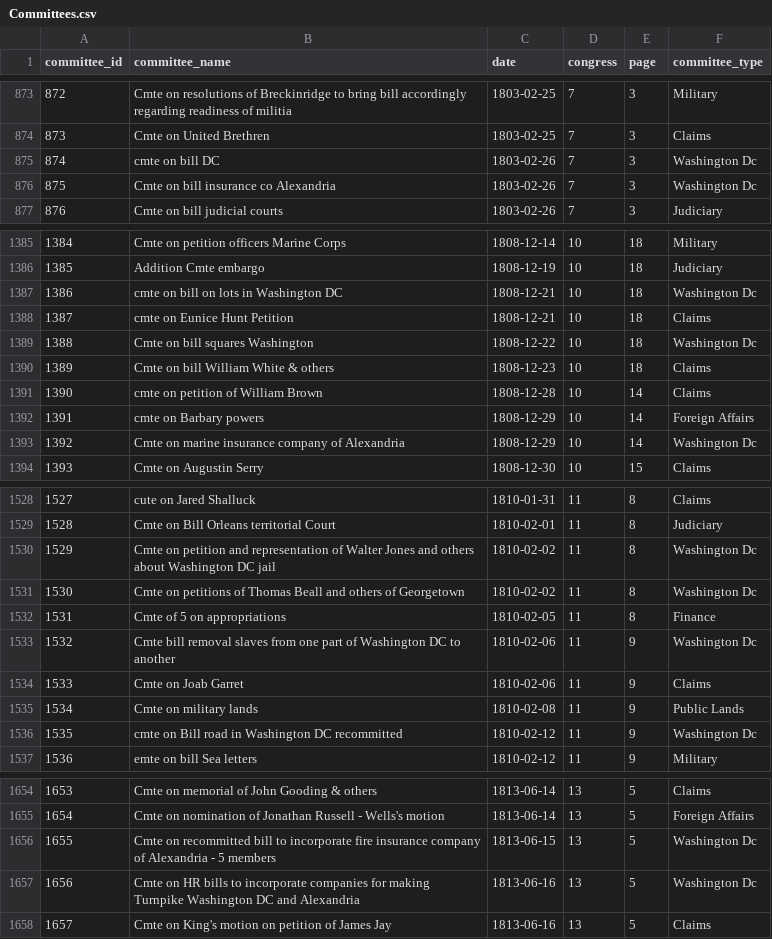
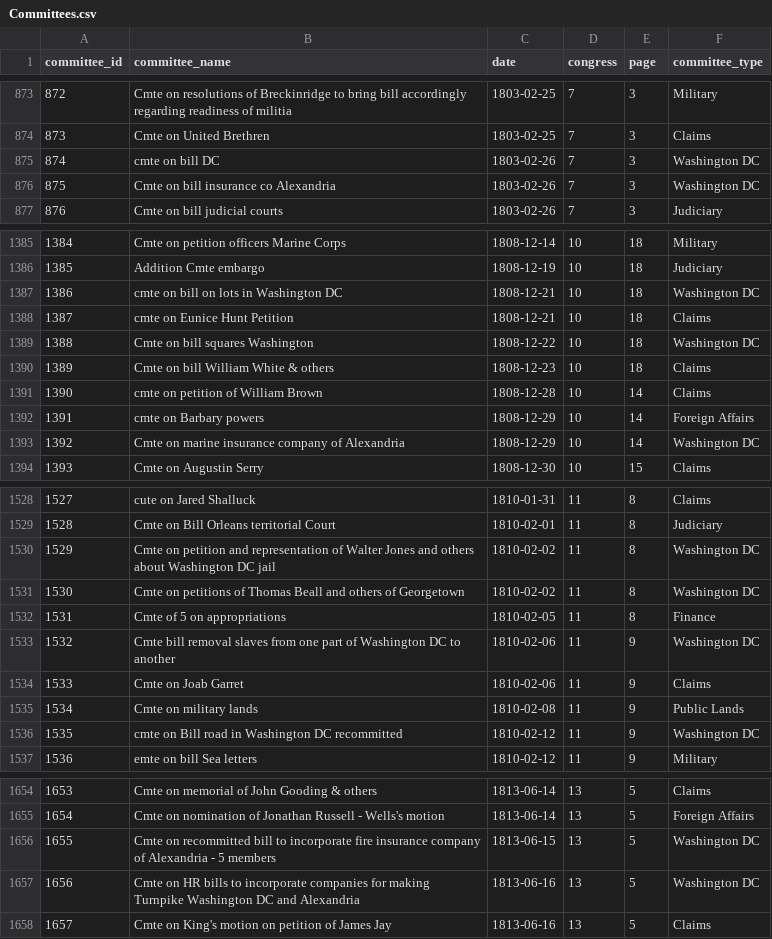
Before and after one commit to ewolman/EarlyAmericanSenateData, a CSV file: useful_tables/Committees.csv, drawn as a sheet; only a part is shown, gaps mark what is left out; the diff covers the shown part only.

Commit message:
committee types added to tables

```diff
--- a/useful_tables/Committees.csv
+++ b/useful_tables/Committees.csv
@@ -874,4 +874,4 @@ committee_id,committee_name,date,congress,page,committee_type
 873,Cmte on United Brethren,1803-02-25,7,3,Claims
-874,cmte on bill DC,1803-02-26,7,3,Washington Dc
-875,Cmte on bill insurance co Alexandria,1803-02-26,7,3,Washington Dc
+874,cmte on bill DC,1803-02-26,7,3,Washington DC
+875,Cmte on bill insurance co Alexandria,1803-02-26,7,3,Washington DC
 876,Cmte on bill judicial courts,1803-02-26,7,3,Judiciary
@@ -1386,5 +1386,5 @@ committee_id,committee_name,date,congress,page,committee_type
 1385,Addition Cmte embargo,1808-12-19,10,18,Judiciary
-1386,cmte on bill on lots in Washington DC,1808-12-21,10,18,Washington Dc
+1386,cmte on bill on lots in Washington DC,1808-12-21,10,18,Washington DC
 1387,cmte on Eunice Hunt Petition,1808-12-21,10,18,Claims
-1388,Cmte on bill squares Washington,1808-12-22,10,18,Washington Dc
+1388,Cmte on bill squares Washington,1808-12-22,10,18,Washington DC
 1389,Cmte on bill William White & others,1808-12-23,10,18,Claims
@@ -1392,3 +1392,3 @@ committee_id,committee_name,date,congress,page,committee_type
 1391,cmte on Barbary powers,1808-12-29,10,14,Foreign Affairs
-1392,Cmte on marine insurance company of Alexandria,1808-12-29,10,14,Washington Dc
+1392,Cmte on marine insurance company of Alexandria,1808-12-29,10,14,Washington DC
 1393,Cmte on Augustin Serry,1808-12-30,10,15,Claims
@@ -1529,9 +1529,9 @@ committee_id,committee_name,date,congress,page,committee_type
 1528,Cmte on Bill Orleans territorial Court,1810-02-01,11,8,Judiciary
-1529,Cmte on petition and representation of Walter Jones and others about Washington DC jail,1810-02-02,11,8,Washington Dc
-1530,Cmte on petitions of Thomas Beall and others of Georgetown,1810-02-02,11,8,Washington Dc
+1529,Cmte on petition and representation of Walter Jones and others about Washington DC jail,1810-02-02,11,8,Washington DC
+1530,Cmte on petitions of Thomas Beall and others of Georgetown,1810-02-02,11,8,Washington DC
 1531,Cmte of 5 on appropriations,1810-02-05,11,8,Finance
-1532,Cmte bill removal slaves from one part of Washington DC to another,1810-02-06,11,9,Washington Dc
+1532,Cmte bill removal slaves from one part of Washington DC to another,1810-02-06,11,9,Washington DC
 1533,Cmte on Joab Garret,1810-02-06,11,9,Claims
 1534,Cmte on military lands,1810-02-08,11,9,Public Lands
-1535,cmte on Bill road in Washington DC recommitted,1810-02-12,11,9,Washington Dc
+1535,cmte on Bill road in Washington DC recommitted,1810-02-12,11,9,Washington DC
 1536,emte on bill Sea letters,1810-02-12,11,9,Military
@@ -1655,4 +1655,4 @@ committee_id,committee_name,date,congress,page,committee_type
 1654,Cmte on nomination of Jonathan Russell - Wells's motion,1813-06-14,13,5,Foreign Affairs
-1655,Cmte on recommitted bill to incorporate fire insurance company of Alexandria - 5 members,1813-06-15,13,5,Washington Dc
-1656,Cmte on HR bills to incorporate companies for making Turnpike Washington DC and Alexandria,1813-06-16,13,5,Washington Dc
+1655,Cmte on recommitted bill to incorporate fire insurance company of Alexandria - 5 members,1813-06-15,13,5,Washington DC
+1656,Cmte on HR bills to incorporate companies for making Turnpike Washington DC and Alexandria,1813-06-16,13,5,Washington DC
 1657,Cmte on King's motion on petition of James Jay,1813-06-16,13,5,Claims
```
Also changed, not shown: 50 edited cells elsewhere in this file, 7 other files.
